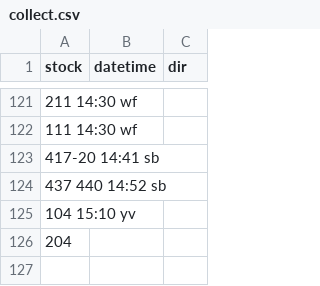
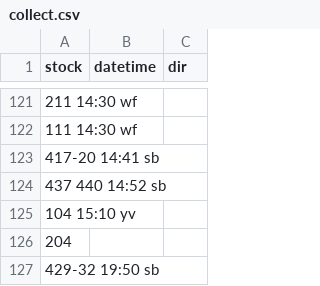
Before and after one commit to bryan7ran/banff-high-speed-rail, a CSV file: collect.csv, drawn as a sheet; only a part is shown, gaps mark what is left out; the diff names each change by its address in the sheet, - before the commit and + after, or states it on an @@ line.

Commit message:
Update collect.csv

```diff
--- a/collect.csv
+++ b/collect.csv
+row 127: 429-32 19:50 sb
```
